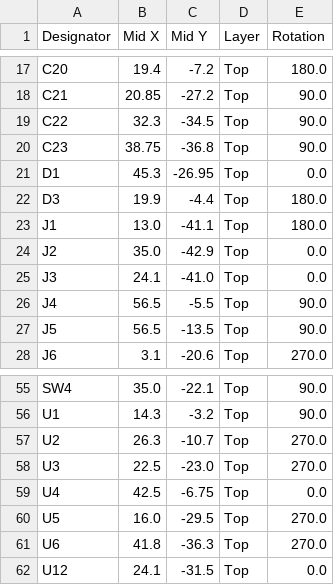
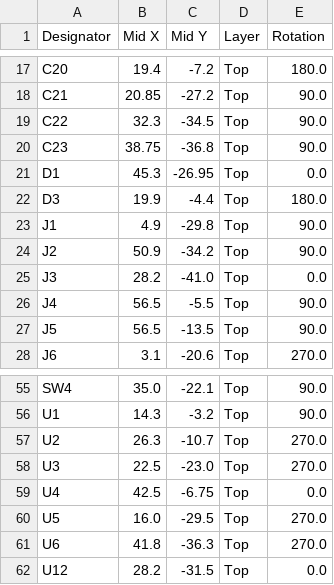
Before and after one commit to G5K-org/open-lasertag, a CSV file: kicad/waffe_elektronik/fertigung/jlcpcb/waffe_elektronik_cpl.csv, drawn as a sheet; only a part is shown, gaps mark what is left out; the diff covers the shown part only.

```diff
--- a/kicad/waffe_elektronik/fertigung/jlcpcb/waffe_elektronik_cpl.csv
+++ b/kicad/waffe_elektronik/fertigung/jlcpcb/waffe_elektronik_cpl.csv
@@ -22,5 +22,5 @@ D1,45.3,-26.95,Top,0.0
 D3,19.9,-4.4,Top,180.0
-J1,13.0,-41.1,Top,180.0
-J2,35.0,-42.9,Top,0.0
-J3,24.1,-41.0,Top,0.0
+J1,4.9,-29.8,Top,90.0
+J2,50.9,-34.2,Top,90.0
+J3,28.2,-41.0,Top,0.0
 J4,56.5,-5.5,Top,90.0
@@ -61,2 +61,2 @@ U5,16.0,-29.5,Top,270.0
 U6,41.8,-36.3,Top,270.0
-U12,24.1,-31.5,Top,0.0
+U12,28.2,-31.5,Top,0.0
```
Also changed, not shown: 32 edited cells elsewhere in this file, kicad/waffe_elektronik/fertigung/jlcpcb/waffe_elektronik_bom.csv, 52 other files.
